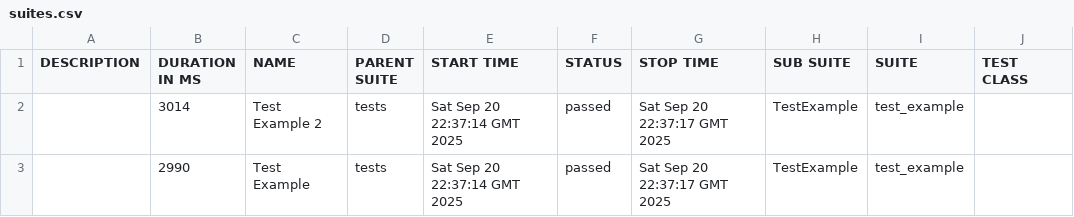
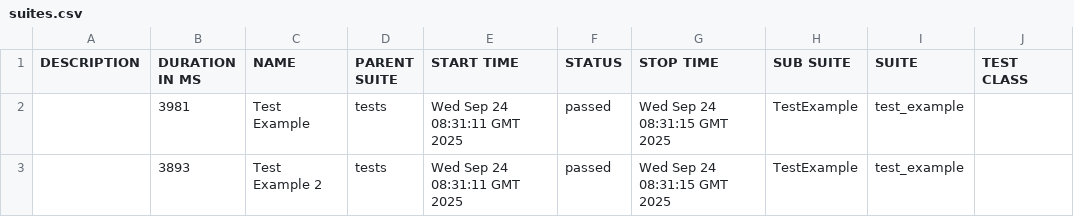
Before and after one commit to KirillFilatov-666/git-ci, a CSV file: data/suites.csv, drawn as a sheet; only a part is shown; the diff names each change by its address in the sheet, - before the commit and + after, or states it on an @@ line.

```diff
--- a/data/suites.csv
+++ b/data/suites.csv
-B2 (DURATION IN MS): 3014
+B2 (DURATION IN MS): 3981
-C2 (NAME): Test Example 2
+C2 (NAME): Test Example
-E2:E3 (START TIME): Sat Sep 20 22:37:14 GMT 2025
+E2:E3 (START TIME): Wed Sep 24 08:31:11 GMT 2025
-G2:G3 (STOP TIME): Sat Sep 20 22:37:17 GMT 2025
+G2:G3 (STOP TIME): Wed Sep 24 08:31:15 GMT 2025
-B3 (DURATION IN MS): 2990
+B3 (DURATION IN MS): 3893
-C3 (NAME): Test Example
+C3 (NAME): Test Example 2
```
Also changed, not shown: 24 other files.
